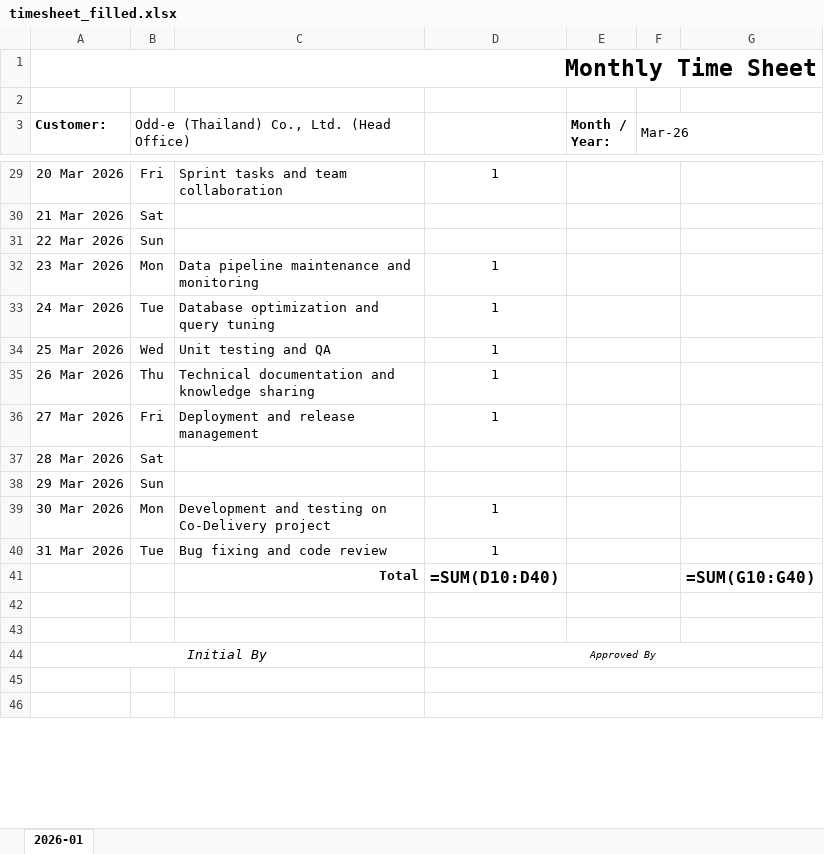
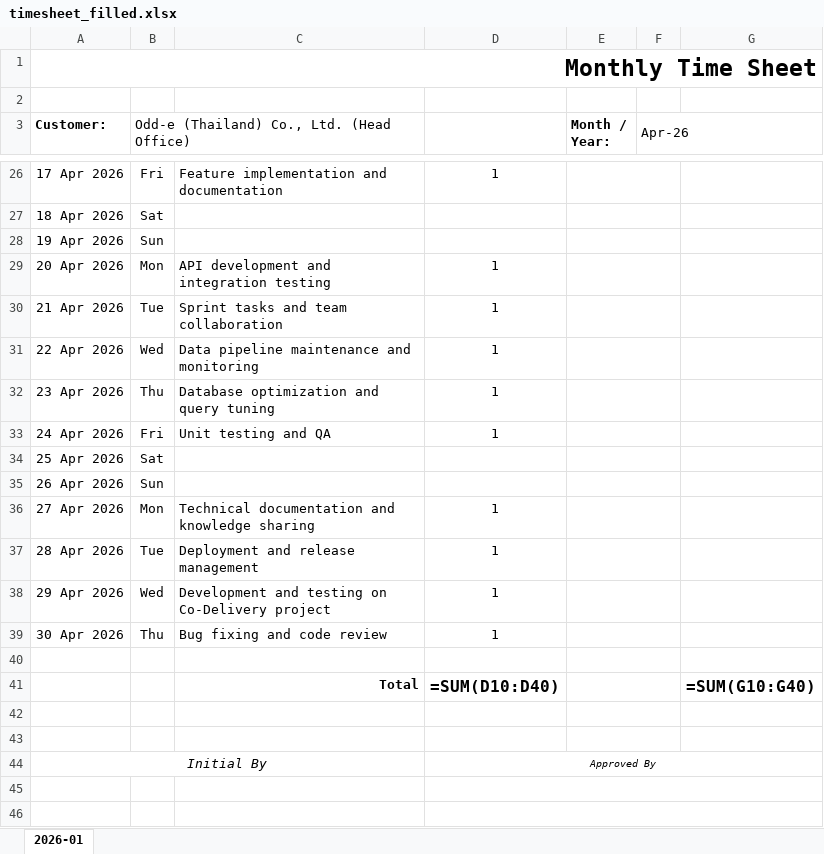
Before and after one commit to nawajar/timesheet-auto-filler, an Excel workbook: timesheet_filled.xlsx, sheet 2026-01, drawn as a sheet; only a part is shown, gaps mark what is left out; values as stored, in another font and other column widths than the file's, no borders; formulas without a stored value are shown as written; charts and pictures not drawn; addresses are those after the commit; the diff covers the shown part only; the diff names each change by its address in the sheet, - before the commit and + after, or states it on an @@ line.

```diff
--- a/timesheet_filled.xlsx (sheet 2026-01)
+++ b/timesheet_filled.xlsx (sheet 2026-01)
-F3: Mar-26
+F3: Apr-26
-A26 (Customer:): 20 Mar 2026
+A26 (Customer:): 17 Apr 2026
-C26: Sprint tasks and team collaboration
+C26: Feature implementation and documentation
-A27 (Customer:): 21 Mar 2026
+A27 (Customer:): 18 Apr 2026
-A28 (Customer:): 22 Mar 2026
+A28 (Customer:): 19 Apr 2026
-A29 (Customer:): 23 Mar 2026
+A29 (Customer:): 20 Apr 2026
-C29: Data pipeline maintenance and monitoring
+C29: API development and integration testing
-A30 (Customer:): 24 Mar 2026
+A30 (Customer:): 21 Apr 2026
-C30: Database optimization and query tuning
+C30: Sprint tasks and team collaboration
-A31 (Customer:): 25 Mar 2026
+A31 (Customer:): 22 Apr 2026
-C31: Unit testing and QA
+C31: Data pipeline maintenance and monitoring
-A32 (Customer:): 26 Mar 2026
+A32 (Customer:): 23 Apr 2026
-C32: Technical documentation and knowledge sharing
+C32: Database optimization and query tuning
-A33 (Customer:): 27 Mar 2026
+A33 (Customer:): 24 Apr 2026
-C33: Deployment and release management
+C33: Unit testing and QA
-A34 (Customer:): 28 Mar 2026
+A34 (Customer:): 25 Apr 2026
-A35 (Customer:): 29 Mar 2026
+A35 (Customer:): 26 Apr 2026
-A36 (Customer:): 30 Mar 2026
+A36 (Customer:): 27 Apr 2026
-C36: Development and testing on Co-Delivery project
+C36: Technical documentation and knowledge sharing
+row 37: 28 Apr 2026 | Tue | Deployment and release management | 1
+row 38: 29 Apr 2026 | Wed | Development and testing on Co-Delivery project | 1
-A39 (Customer:): 31 Mar 2026
+A39 (Customer:): 30 Apr 2026
-B39: Tue
+B39: Thu
+row 40: (empty)
```
Also changed, not shown: 2 added rows, 5 removed rows and 24 edited cells elsewhere in this sheet, 2 other files.
